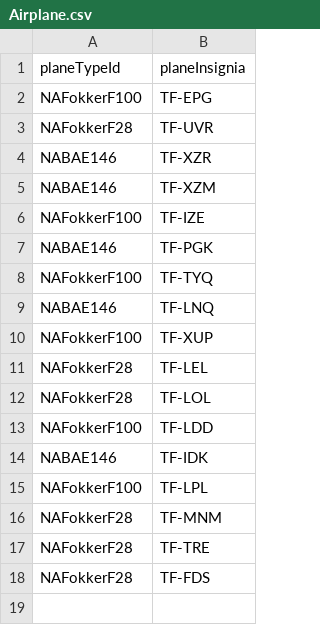
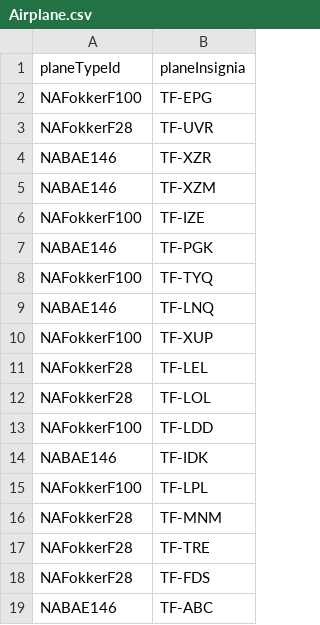
Before and after one commit to irmalexandra/vln1_chuck_nan, a CSV file: code/repo/Airplane.csv, drawn as a sheet.

```diff
--- a/code/repo/Airplane.csv
+++ b/code/repo/Airplane.csv
@@ -18 +18,2 @@ NAFokkerF28,TF-TRE
 NAFokkerF28,TF-FDS
+NABAE146,TF-ABC
```
Also changed, not shown: code/repo/Destination.csv, code/repo/employees.csv.
